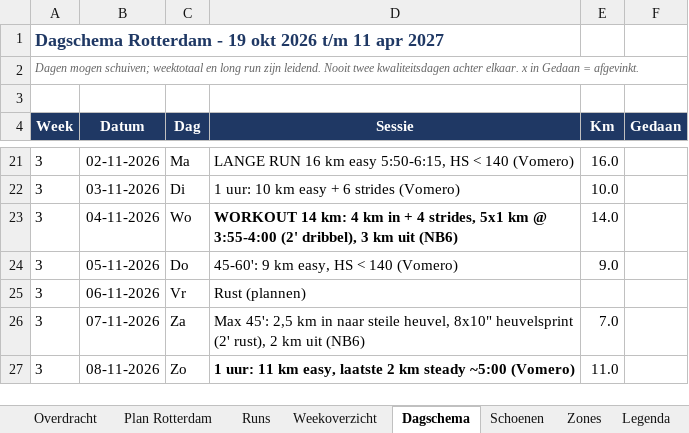
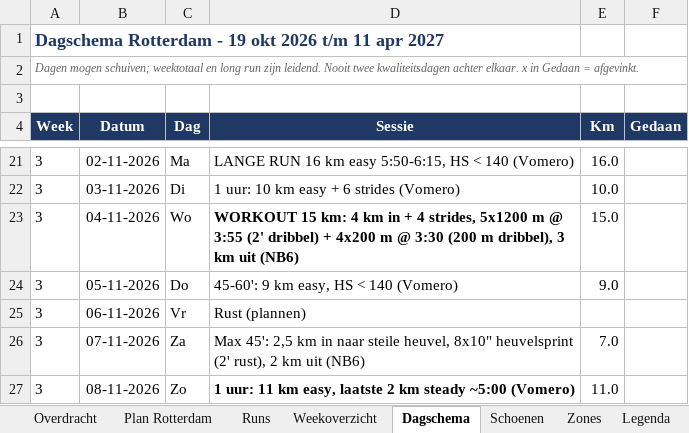
Before and after one commit to fkleinobbink/Garmin, an Excel workbook: logboek/hardlooplogboek.xlsx, sheet Dagschema, drawn as a sheet; only a part is shown, gaps mark what is left out; values as stored, in another font and other column widths than the file's, no borders; the diff names each change by its address in the sheet, - before the commit and + after, or states it on an @@ line.

```diff
--- a/logboek/hardlooplogboek.xlsx (sheet Dagschema)
+++ b/logboek/hardlooplogboek.xlsx (sheet Dagschema)
-D23 (Sessie): WORKOUT 14 km: 4 km in + 4 strides, 5x1 km @ 3:55-4:00 (2' dribbel), 3…
+D23 (Sessie): WORKOUT 15 km: 4 km in + 4 strides, 5x1200 m @ 3:55 (2' dribbel) + 4x200 m @ 3:30 (200 m dribbel), 3…
-E23 (Km): 14.0
+E23 (Km): 15.0
```
Also changed, not shown: sheet Plan Rotterdam.
